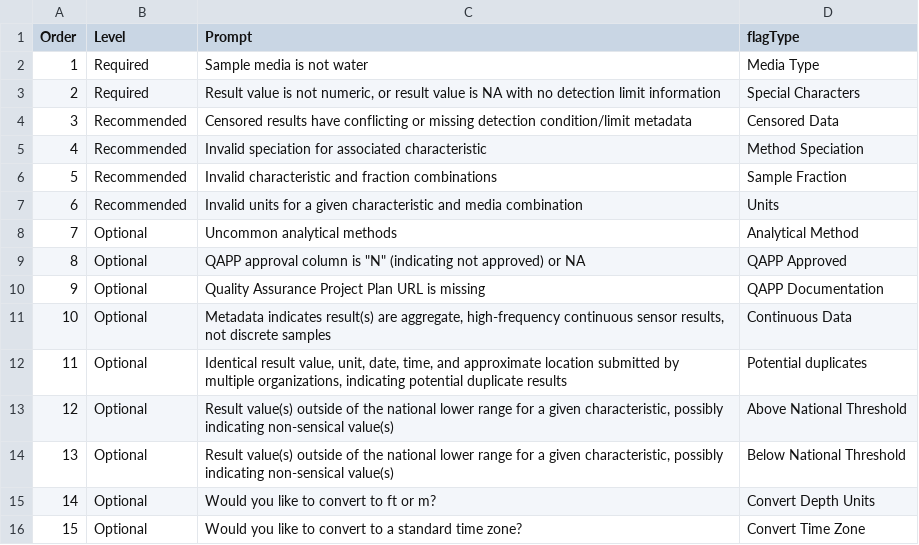
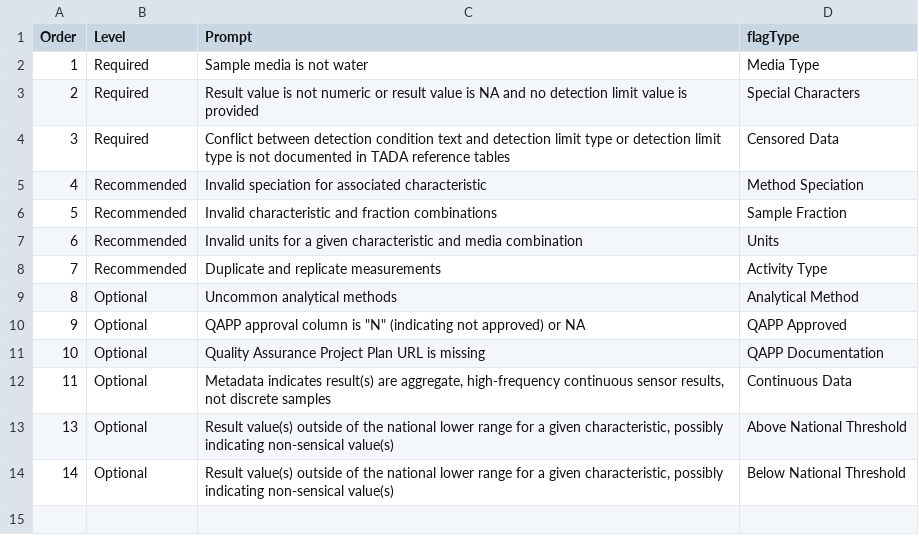
Before and after one commit to USEPA/TADAShiny, a CSV file: shiny-app/inst/flag_prompts.csv, drawn as a sheet.

```diff
--- a/shiny-app/inst/flag_prompts.csv
+++ b/shiny-app/inst/flag_prompts.csv
@@ -2,4 +2,4 @@ Order,Level,Prompt,flagType
 1,Required,Sample media is not water,Media Type
-2,Required,"Result value is not numeric, or result value is NA with no detection limit information",Special Characters
-3,Recommended,Censored results have conflicting or missing detection condition/limit metadata,Censored Data
+2,Required,Result value is not numeric or result value is NA and no detection limit value is provided,Special Characters
+3,Required,Conflict between detection condition text and detection limit type or detection limit type is not documented in TADA reference tables ,Censored Data
 4,Recommended,Invalid speciation for associated characteristic,Method Speciation
@@ -7,10 +7,8 @@ Order,Level,Prompt,flagType
 6,Recommended,Invalid units for a given characteristic and media combination,Units
-7,Optional,Uncommon analytical methods,Analytical Method
-8,Optional,"QAPP approval column is ""N"" (indicating not approved) or NA",QAPP Approved
-9,Optional,Quality Assurance Project Plan URL is missing,QAPP Documentation
-10,Optional,"Metadata indicates result(s) are aggregate, high-frequency continuous sensor results, not discrete samples",Continuous Data
-11,Optional,"Identical result value, unit, date, time, and approximate location submitted by multiple organizations, indicating potential duplicate results",Potential duplicates
-12,Optional,"Result value(s) outside of the national lower range for a given characteristic, possibly indicating non-sensical value(s)",Above National Threshold
-13,Optional,"Result value(s) outside of the national lower range for a given characteristic, possibly indicating non-sensical value(s)",Below National Threshold
-14,Optional,Would you like to convert to ft or m?,Convert Depth Units
-15,Optional,Would you like to convert to a standard time zone?,Convert Time Zone
+7,Recommended,Duplicate and replicate measurements,Activity Type
+8,Optional,Uncommon analytical methods,Analytical Method
+9,Optional,"QAPP approval column is ""N"" (indicating not approved) or NA",QAPP Approved
+10,Optional,Quality Assurance Project Plan URL is missing,QAPP Documentation
+11,Optional,"Metadata indicates result(s) are aggregate, high-frequency continuous sensor results, not discrete samples",Continuous Data
+13,Optional,"Result value(s) outside of the national lower range for a given characteristic, possibly indicating non-sensical value(s)",Above National Threshold
+14,Optional,"Result value(s) outside of the national lower range for a given characteristic, possibly indicating non-sensical value(s)",Below National Threshold
```
Also changed, not shown: shiny-app/inst/flag_tests.csv, 4 other files.
